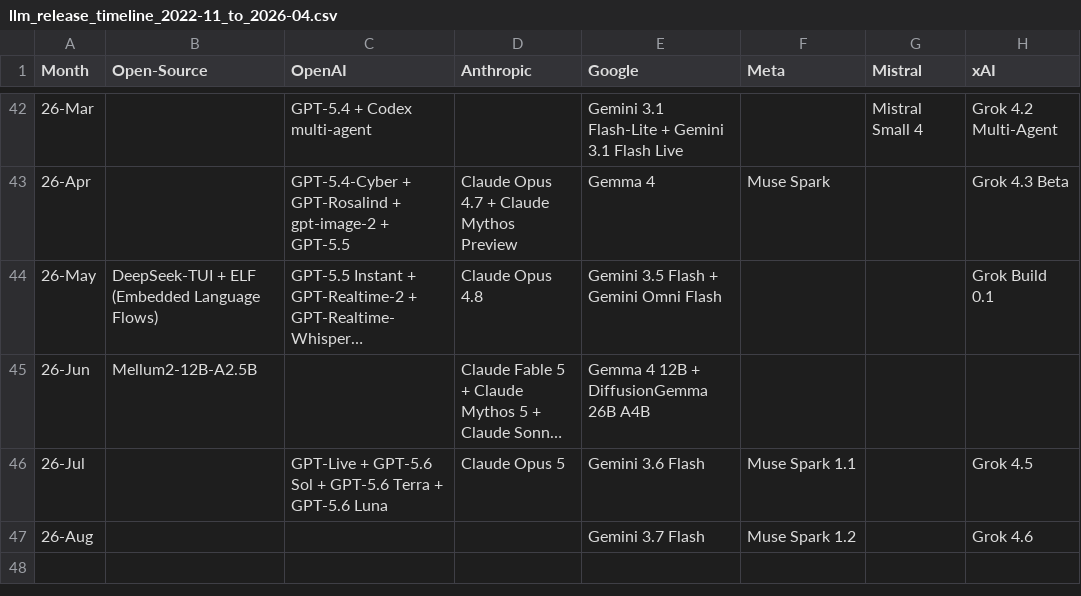
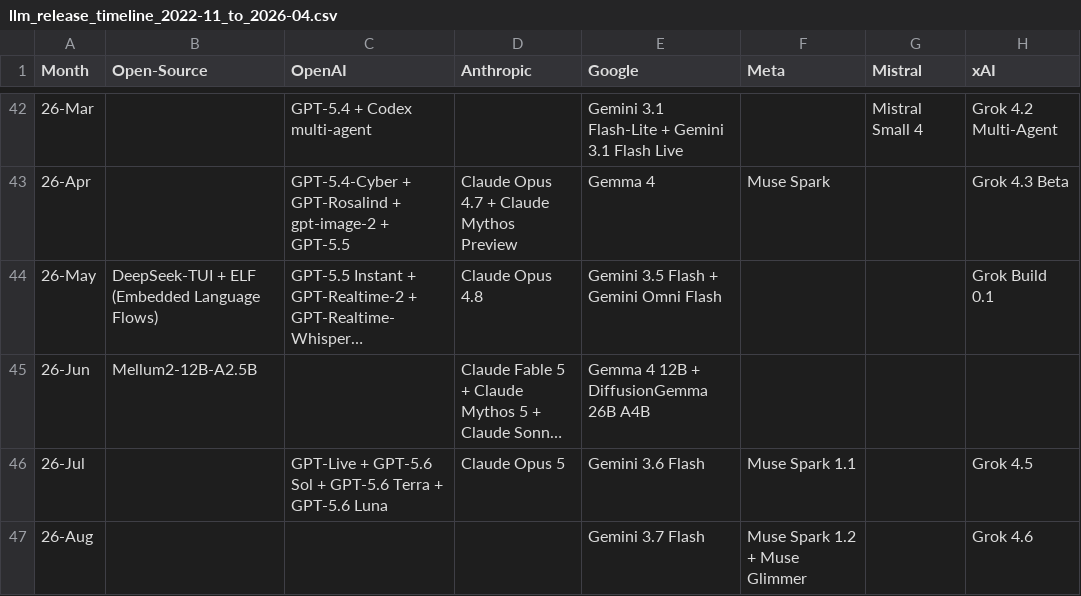
Before and after one commit to Physics-Lee/Monthly_Table_of_LLM_Releasing, a CSV file: llm_release_timeline_2022-11_to_2026-04.csv, drawn as a sheet; only a part is shown, gaps mark what is left out; long unchanged cells end in …; the diff names each change by its address in the sheet, - before the commit and + after, or states it on an @@ line.

Commit message:
data: add Muse Glimmer (26-Aug)

```diff
--- a/llm_release_timeline_2022-11_to_2026-04.csv
+++ b/llm_release_timeline_2022-11_to_2026-04.csv
-F47 (Meta): Muse Spark 1.2
+F47 (Meta): Muse Spark 1.2 + Muse Glimmer
```
Also changed, not shown: 3 other files.
